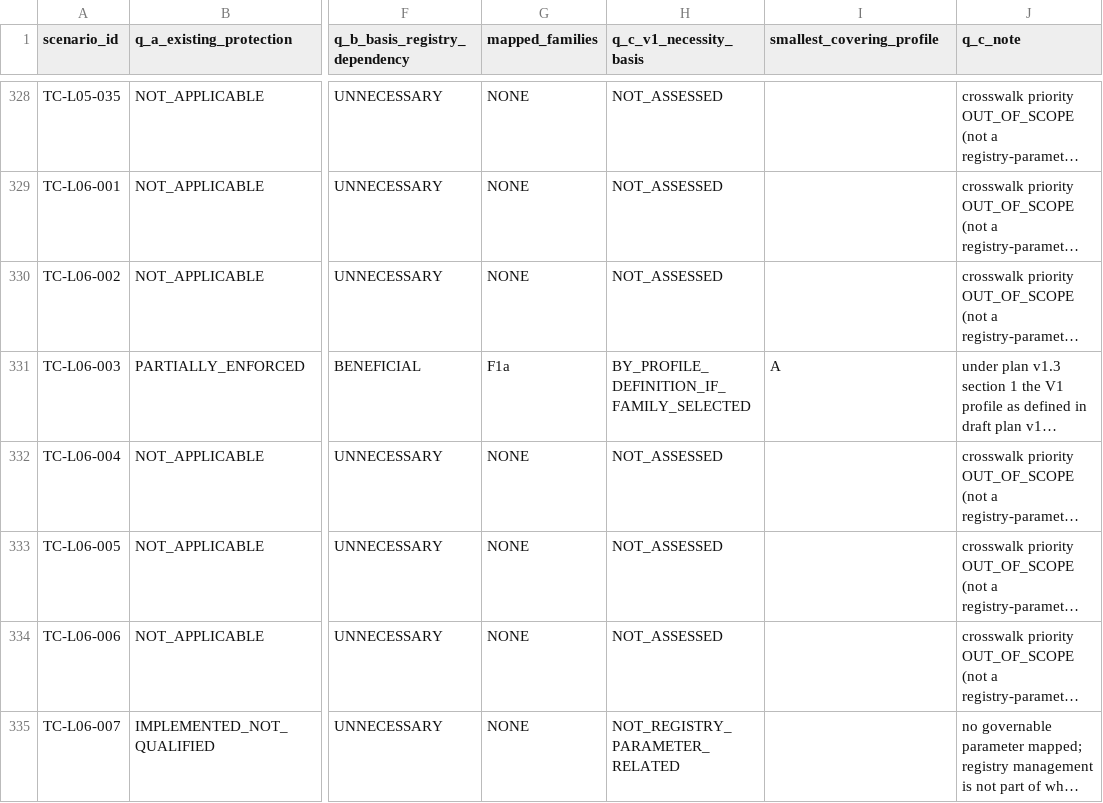
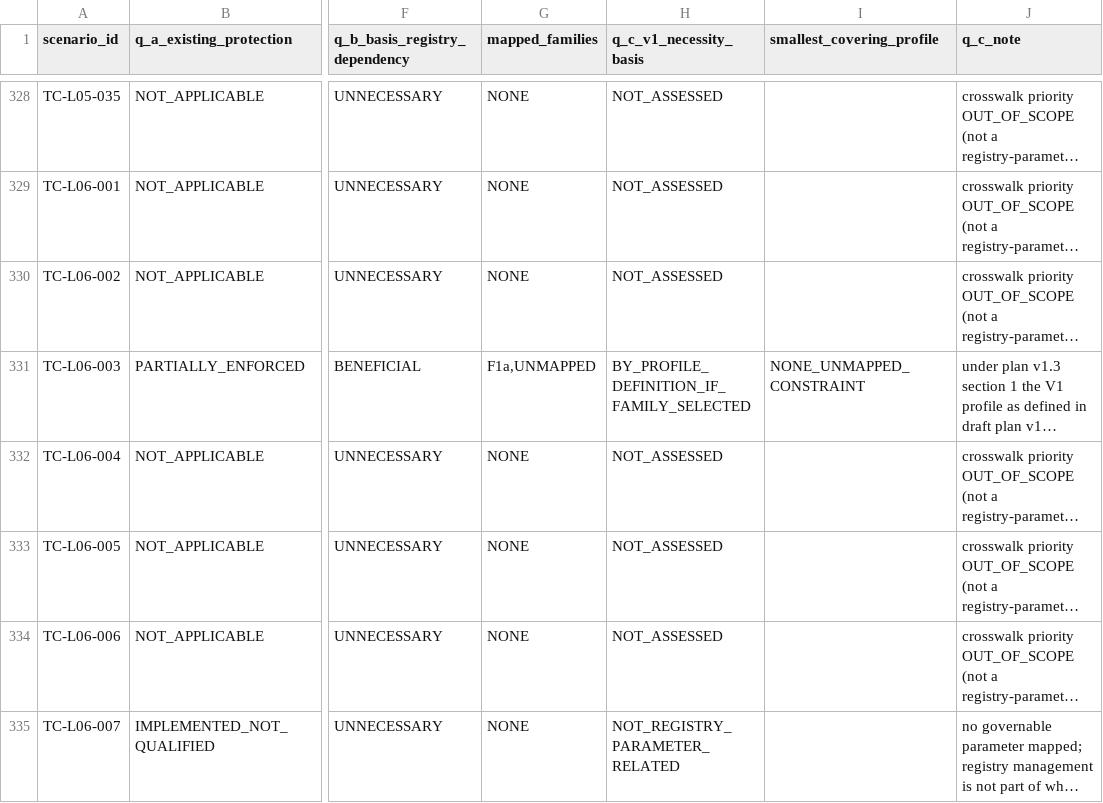
Before and after one commit to cogno-us/cognous-stack-qualification, a CSV file: docs/registry-v1-scope-assessment/data/three-question-view.csv, drawn as a sheet; only a part is shown, gaps mark what is left out; long unchanged cells end in …; the diff names each change by its address in the sheet, - before the commit and + after, or states it on an @@ line.

```diff
--- a/docs/registry-v1-scope-assessment/data/three-question-view.csv
+++ b/docs/registry-v1-scope-assessment/data/three-question-view.csv
-G331 (mapped_families): F1a
+G331 (mapped_families): F1a,UNMAPPED
-I331 (smallest_covering_profile): A
+I331 (smallest_covering_profile): NONE_UNMAPPED_CONSTRAINT
```
Also changed, not shown: docs/registry-v1-scope-assessment/data/gap-register.csv, docs/registry-v1-scope-assessment/data/suite-local-claims-supplement.csv, 11 other files.
